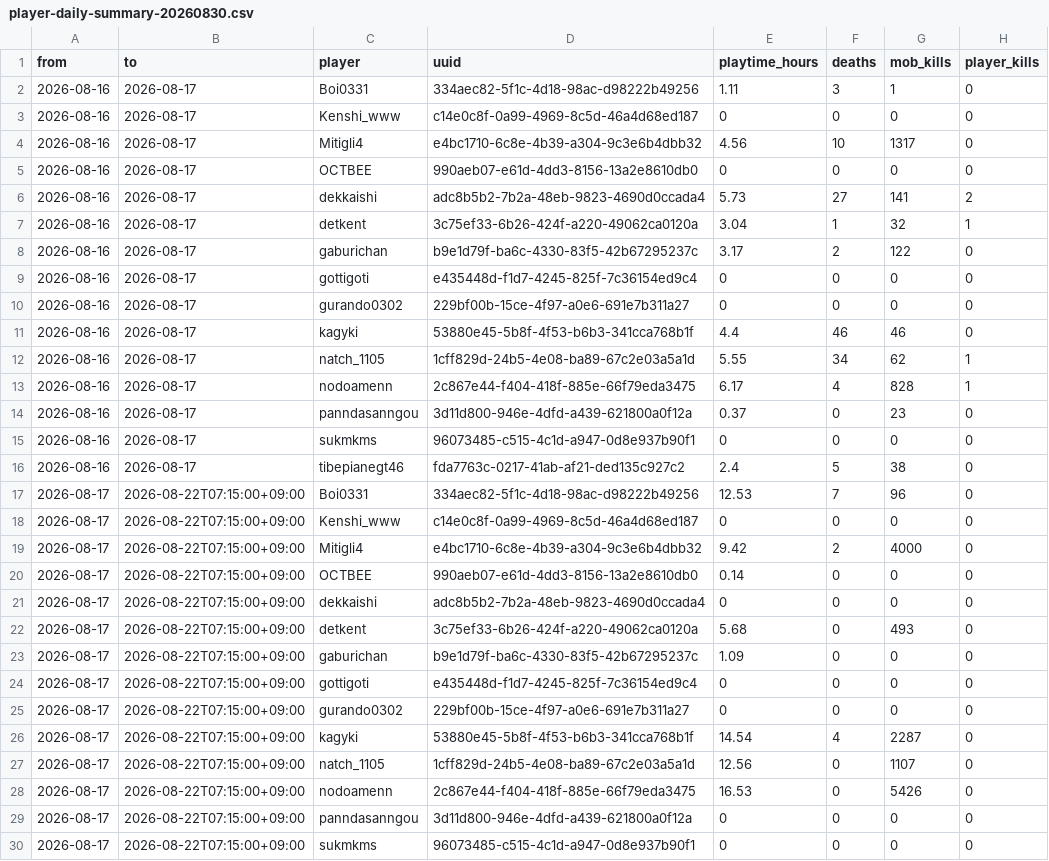
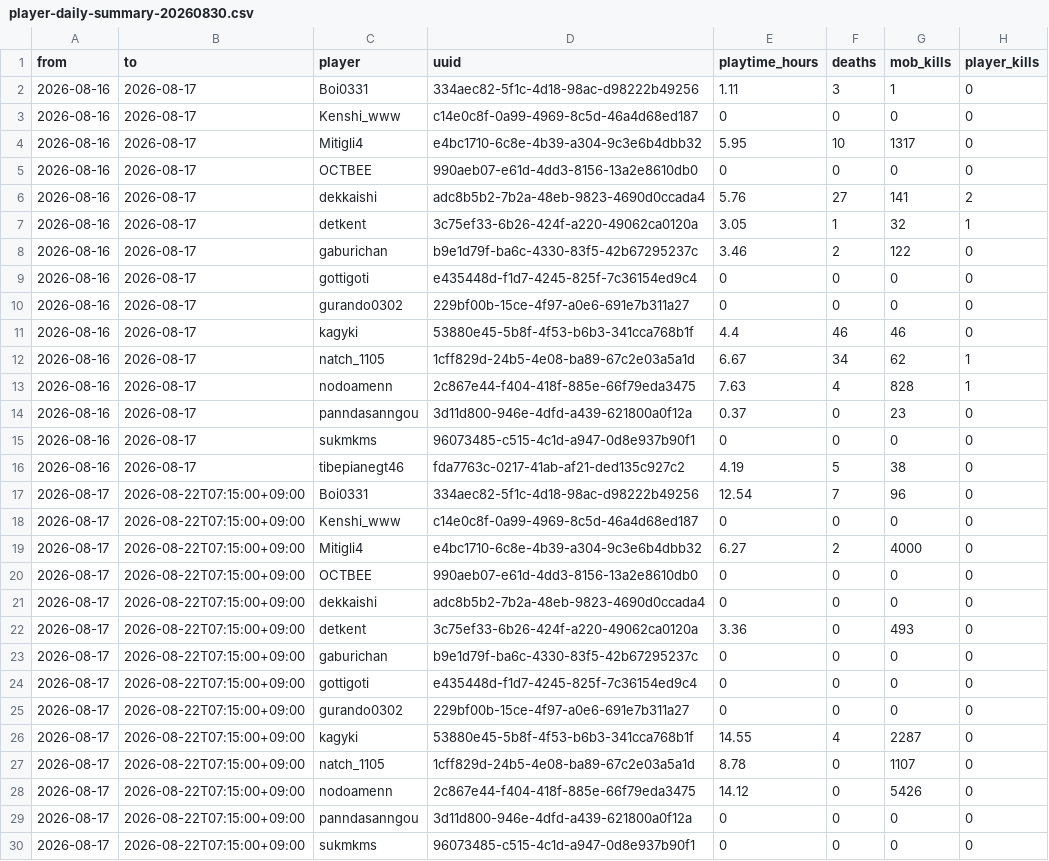
Before and after one commit to SRUSA-JP/srusa-sandbox, a CSV file: data/player-daily-summary-20260830.csv, drawn as a sheet; only a part is shown; the diff covers the shown part only; the diff names each change by its address in the sheet, - before the commit and + after, or states it on an @@ line.

```diff
--- a/data/player-daily-summary-20260830.csv
+++ b/data/player-daily-summary-20260830.csv
-E4 (playtime_hours): 4.56
+E4 (playtime_hours): 5.95
-E6 (playtime_hours): 5.73
+E6 (playtime_hours): 5.76
-E7 (playtime_hours): 3.04
+E7 (playtime_hours): 3.05
-E8 (playtime_hours): 3.17
+E8 (playtime_hours): 3.46
-E12 (playtime_hours): 5.55
+E12 (playtime_hours): 6.67
-E13 (playtime_hours): 6.17
+E13 (playtime_hours): 7.63
-E16 (playtime_hours): 2.4
+E16 (playtime_hours): 4.19
-E17 (playtime_hours): 12.53
+E17 (playtime_hours): 12.54
-E19 (playtime_hours): 9.42
+E19 (playtime_hours): 6.27
-E20 (playtime_hours): 0.14
+E20 (playtime_hours): 0
-E22 (playtime_hours): 5.68
+E22 (playtime_hours): 3.36
-E23 (playtime_hours): 1.09
+E23 (playtime_hours): 0
-E26 (playtime_hours): 14.54
+E26 (playtime_hours): 14.55
-E27 (playtime_hours): 12.56
+E27 (playtime_hours): 8.78
-E28 (playtime_hours): 16.53
+E28 (playtime_hours): 14.12
```
Also changed, not shown: 20 edited cells elsewhere in this file, 8 other files.
